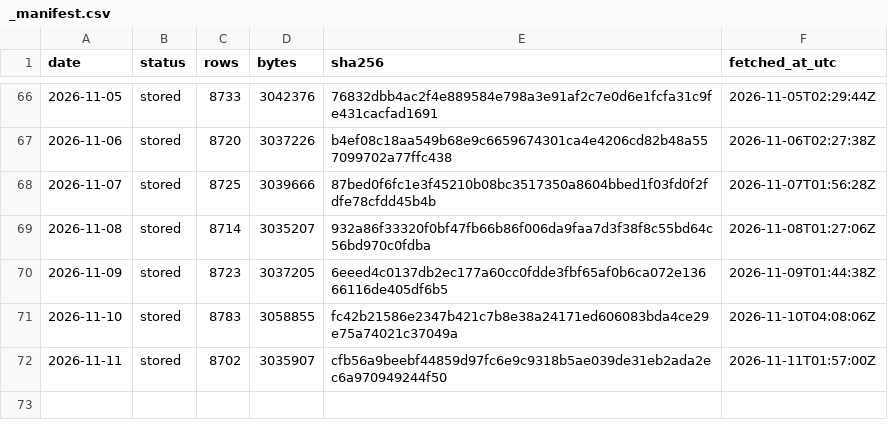
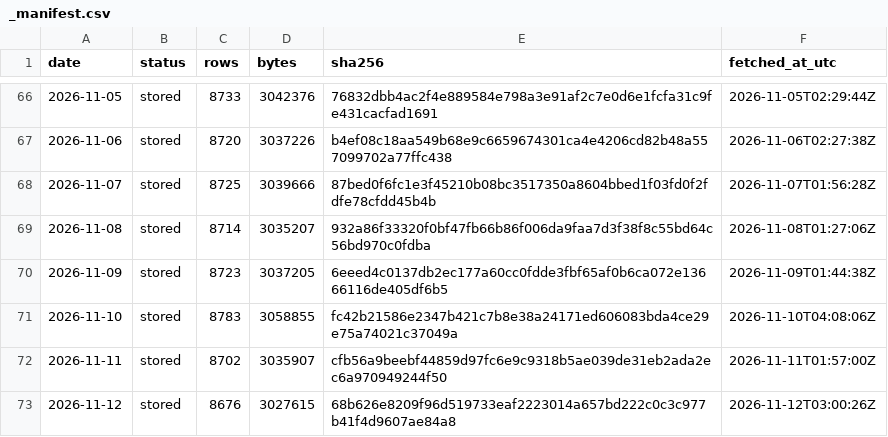
Before and after one commit to Jen-Chieh-Yu/stray-atlas, a CSV file: data/raw/_manifest.csv, drawn as a sheet; only a part is shown, gaps mark what is left out.

```diff
--- a/data/raw/_manifest.csv
+++ b/data/raw/_manifest.csv
@@ -72 +72,2 @@ date,status,rows,bytes,sha256,fetched_at_utc
 2026-11-11,stored,8702,3035907,cfb56a9beebf44859d97fc6e9c9318b5ae039de31eb2ada2ec6a970949244f50,2026-11-11T01:57:00Z
+2026-11-12,stored,8676,3027615,68b626e8209f96d519733eaf2223014a657bd222c0c3c977b41f4d9607ae84a8,2026-11-12T03:00:26Z
```
Also changed, not shown: 11 other files.
